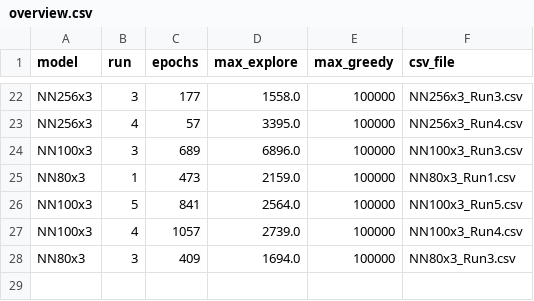
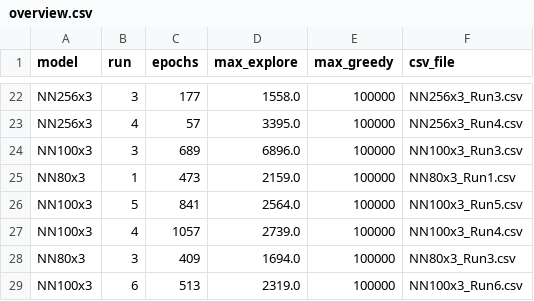
Before and after one commit to arnarfreyre/Flappy_Goat, a CSV file: Parallel running/Data/overview.csv, drawn as a sheet; only a part is shown, gaps mark what is left out.

```diff
--- a/Parallel running/Data/overview.csv
+++ b/Parallel running/Data/overview.csv
@@ -28 +28,2 @@ NN100x3,4,1057,2739.0,100000,NN100x3_Run4.csv
 NN80x3,3,409,1694.0,100000,NN80x3_Run3.csv
+NN100x3,6,513,2319.0,100000,NN100x3_Run6.csv
```
Also changed, not shown: Parallel running/Data/NN100x3/NN100x3_Run6.csv, 5 other files.
